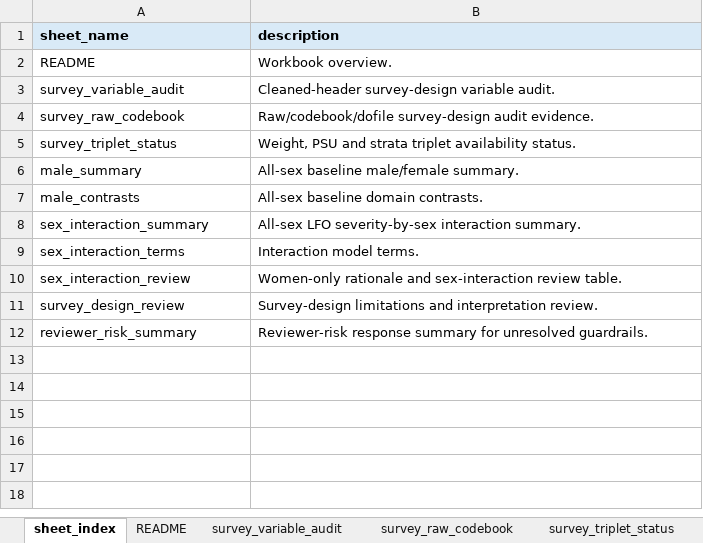
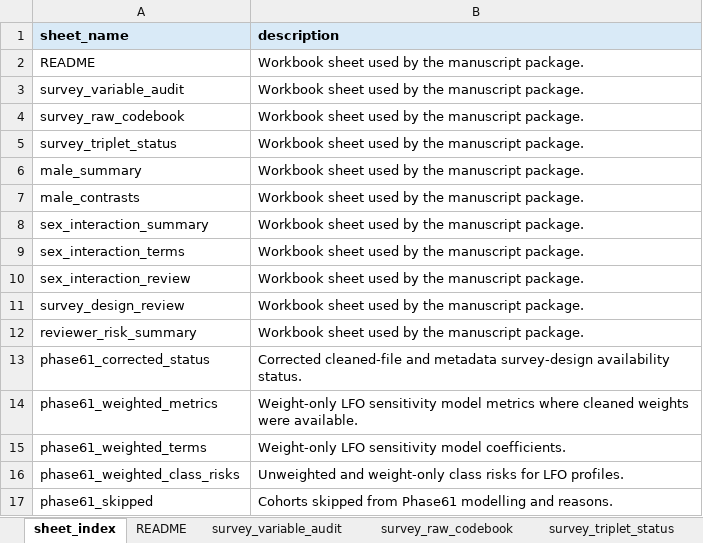
Before and after one commit to Luciky-Leo/older-women-multidomain-burden, an Excel workbook: manuscript_submission_snapshot/additional_files/additional_file_5_survey_design_and_sex_comparator_audits.xlsx, sheet sheet_index, drawn as a sheet; values as stored, in another font and other column widths than the file's, no borders; the diff names each change by its address in the sheet, - before the commit and + after, or states it on an @@ line.

```diff
--- a/manuscript_submission_snapshot/additional_files/additional_file_5_survey_design_and_sex_comparator_audits.xlsx (sheet sheet_index)
+++ b/manuscript_submission_snapshot/additional_files/additional_file_5_survey_design_and_sex_comparator_audits.xlsx (sheet sheet_index)
-B2 (description): Workbook overview.
+B2 (description): Workbook sheet used by the manuscript package.
-B3 (description): Cleaned-header survey-design variable audit.
+B3 (description): Workbook sheet used by the manuscript package.
-B4 (description): Raw/codebook/dofile survey-design audit evidence.
+B4 (description): Workbook sheet used by the manuscript package.
-B5 (description): Weight, PSU and strata triplet availability status.
+B5 (description): Workbook sheet used by the manuscript package.
-B6 (description): All-sex baseline male/female summary.
+B6 (description): Workbook sheet used by the manuscript package.
-B7 (description): All-sex baseline domain contrasts.
+B7 (description): Workbook sheet used by the manuscript package.
-B8 (description): All-sex LFO severity-by-sex interaction summary.
+B8 (description): Workbook sheet used by the manuscript package.
-B9 (description): Interaction model terms.
+B9 (description): Workbook sheet used by the manuscript package.
-B10 (description): Women-only rationale and sex-interaction review table.
+B10 (description): Workbook sheet used by the manuscript package.
-B11 (description): Survey-design limitations and interpretation review.
+B11 (description): Workbook sheet used by the manuscript package.
-B12 (description): Reviewer-risk response summary for unresolved guardrails.
+B12 (description): Workbook sheet used by the manuscript package.
+row 13: phase61_corrected_status | Corrected cleaned-file and metadata survey-design availability status.
+row 14: phase61_weighted_metrics | Weight-only LFO sensitivity model metrics where cleaned weights were available.
+row 15: phase61_weighted_terms | Weight-only LFO sensitivity model coefficients.
+row 16: phase61_weighted_class_risks | Unweighted and weight-only class risks for LFO profiles.
+row 17: phase61_skipped | Cohorts skipped from Phase61 modelling and reasons.
```
Also changed, not shown: other sheet tabs, manuscript_submission_snapshot/additional_files/additional_file_2_profile_stability_and_descriptive_profiles.xlsx, 18 other files.
